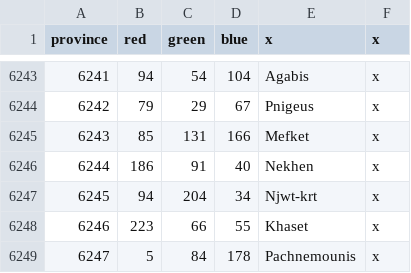
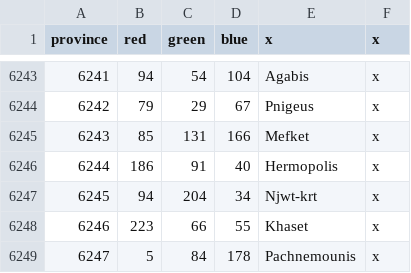
Before and after one commit to The-Triumvirate/Imperium-Universalis, a CSV file: map/definition.csv, drawn as a sheet; only a part is shown, gaps mark what is left out.

Commit message:
changing name of Hierakonpolis to Hermopolis

```diff
--- a/map/definition.csv
+++ b/map/definition.csv
@@ -6245,3 +6245,3 @@ province;red;green;blue;x;x
 6243;85;131;166;Mefket;x
-6244;186;91;40;Nekhen;x
+6244;186;91;40;Hermopolis;x
 6245;94;204;34;Njwt-krt;x
```
Also changed, not shown: 2 other files.
